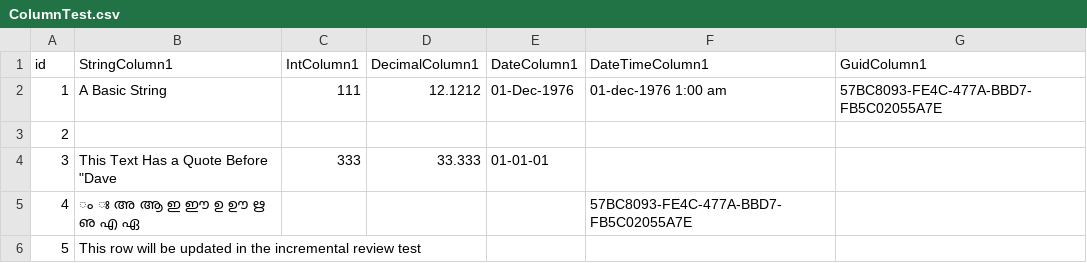
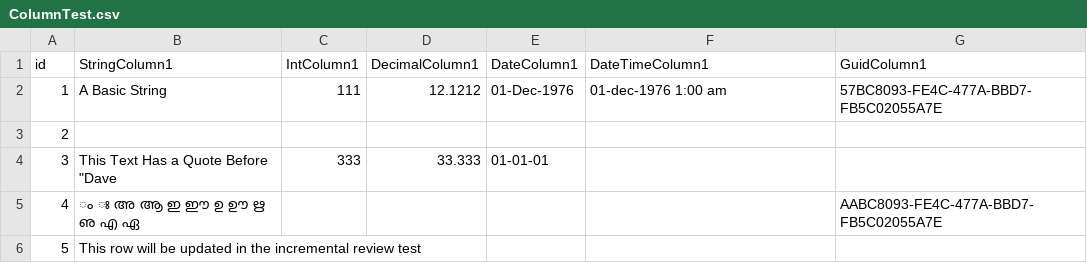
Before and after one commit to pageuppeople-opensource/relational-data-loader, a CSV file: integration_tests/csv_source/full_refresh_data/ColumnTest.csv, drawn as a sheet.

Commit message:
Added UUID support (type name = GUID)

```diff
--- a/integration_tests/csv_source/full_refresh_data/ColumnTest.csv
+++ b/integration_tests/csv_source/full_refresh_data/ColumnTest.csv
@@ -4,3 +4,3 @@ id,StringColumn1,IntColumn1,DecimalColumn1,DateColumn1,DateTimeColumn1,GuidColum
 3,"This Text Has a Quote Before ""Dave", 333,33.333, 01-01-01,,
-4,"ം ഃ അ ആ ഇ ഈ ഉ ഊ ഋ ഌ എ ഏ",,,,57BC8093-FE4C-477A-BBD7-FB5C02055A7E
+4,"ം ഃ അ ആ ഇ ഈ ഉ ഊ ഋ ഌ എ ഏ",,,,,AABC8093-FE4C-477A-BBD7-FB5C02055A7E
 5,"This row will be updated in the incremental review test",
```
Also changed, not shown: 2 other files.
